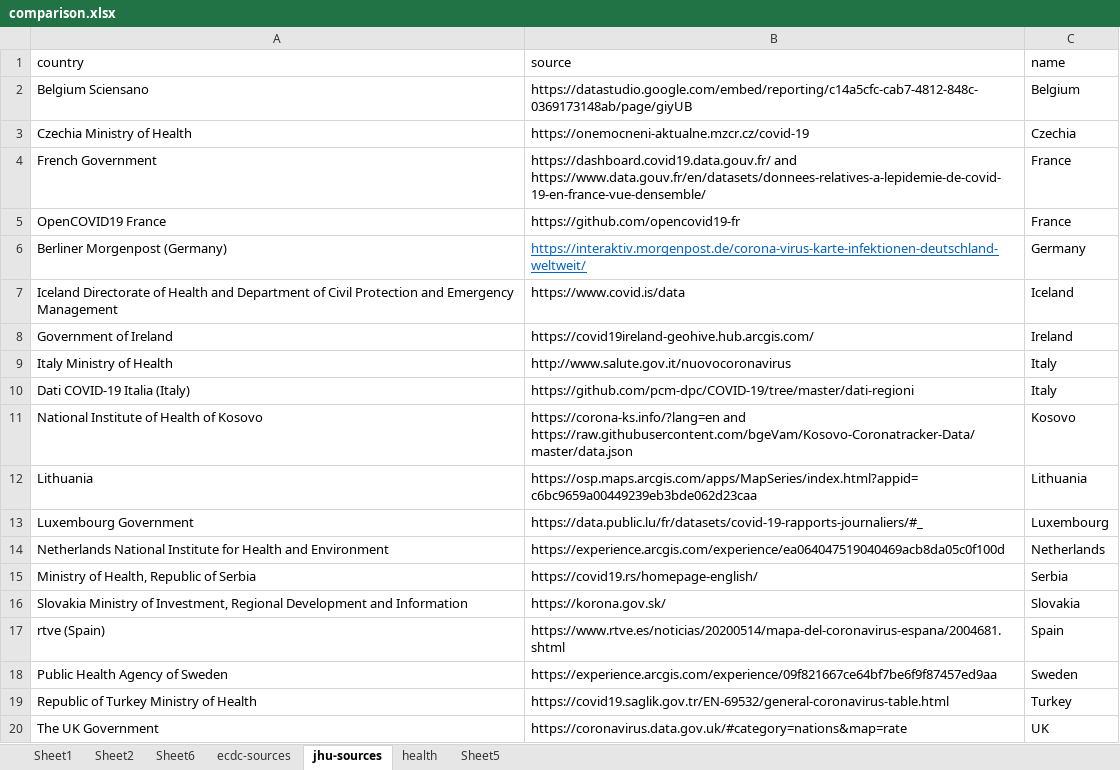
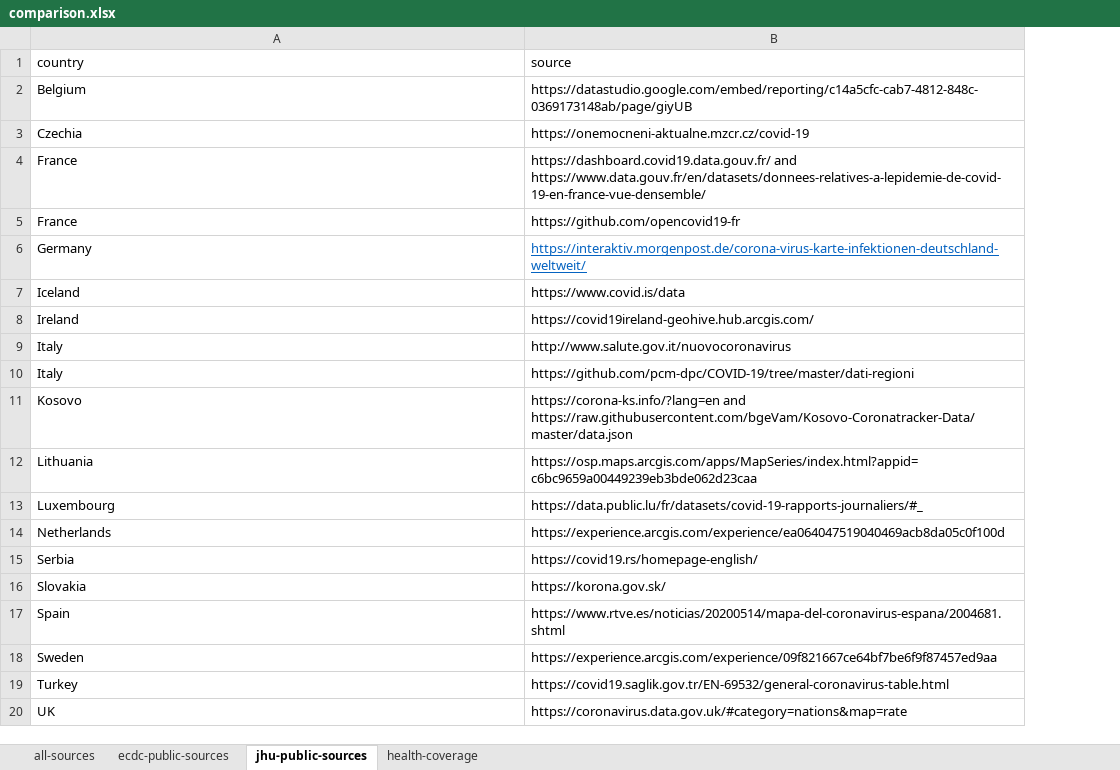
Before and after one commit to kathsherratt/covid-data-comparison, an Excel workbook: comparison.xlsx, sheet jhu-public-sources, drawn as a sheet; values as stored, in another font and other column widths than the file's, no borders; the diff names each change by its address in the sheet, - before the commit and + after, or states it on an @@ line.

```diff
--- a/comparison.xlsx (sheet jhu-public-sources)
+++ b/comparison.xlsx (sheet jhu-public-sources)
-sheet tab: Sheet6
+sheet tab: all-sources
-sheet tab: ecdc-sources
+sheet tab: ecdc-public-sources
-sheet tab: jhu-sources
+sheet tab: jhu-public-sources
-sheet tab: Sheet5
+sheet tab: health-coverage
-sheet tab: Sheet1
-sheet tab: Sheet2
-sheet tab: health
-column C (name), rows 2-20: Belgium | Czechia | France | France | Germany | Iceland | Ireland | Italy | Italy | Kosovo | Lithuania | Luxembourg | Netherlands | Serbia | Slovakia | Spain | Sweden | Turkey | UK
-A2 (country): Belgium Sciensano
+A2 (country): Belgium
-A3 (country): Czechia Ministry of Health
+A3 (country): Czechia
-A4 (country): French Government
+A4 (country): France
-A5 (country): OpenCOVID19 France
+A5 (country): France
-A6 (country): Berliner Morgenpost (Germany)
+A6 (country): Germany
-A7 (country): Iceland Directorate of Health and Department of Civil Protection and Emergency Management
+A7 (country): Iceland
-A8 (country): Government of Ireland
+A8 (country): Ireland
-A9 (country): Italy Ministry of Health
+A9 (country): Italy
-A10 (country): Dati COVID-19 Italia (Italy)
+A10 (country): Italy
-A11 (country): National Institute of Health of Kosovo
+A11 (country): Kosovo
-A13 (country): Luxembourg Government
+A13 (country): Luxembourg
-A14 (country): Netherlands National Institute for Health and Environment
+A14 (country): Netherlands
-A15 (country): Ministry of Health, Republic of Serbia
+A15 (country): Serbia
-A16 (country): Slovakia Ministry of Investment, Regional Development and Information
+A16 (country): Slovakia
-A17 (country): rtve (Spain)
+A17 (country): Spain
-A18 (country): Public Health Agency of Sweden
+A18 (country): Sweden
-A19 (country): Republic of Turkey Ministry of Health
+A19 (country): Turkey
-A20 (country): The UK Government
+A20 (country): UK
```
Also changed, not shown: sheet all-sources, sheet ecdc-public-sources, 8 other files.
